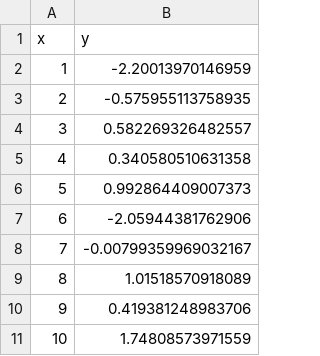
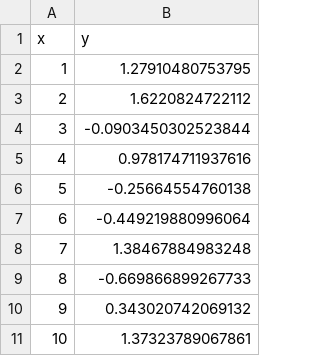
Before and after one commit to RomuAnalyst/test2, a CSV file: results.csv, drawn as a sheet.

Commit message:
Update results.csv

```diff
--- a/results.csv
+++ b/results.csv
@@ -1,11 +1,11 @@
 "x","y"
-1,-2.20013970146959
-2,-0.575955113758935
-3,0.582269326482557
-4,0.340580510631358
-5,0.992864409007373
-6,-2.05944381762906
-7,-0.00799359969032167
-8,1.01518570918089
-9,0.419381248983706
-10,1.74808573971559
+1,1.27910480753795
+2,1.6220824722112
+3,-0.0903450302523844
+4,0.978174711937616
+5,-0.25664554760138
+6,-0.449219880996064
+7,1.38467884983248
+8,-0.669866899267733
+9,0.343020742069132
+10,1.37323789067861
```
